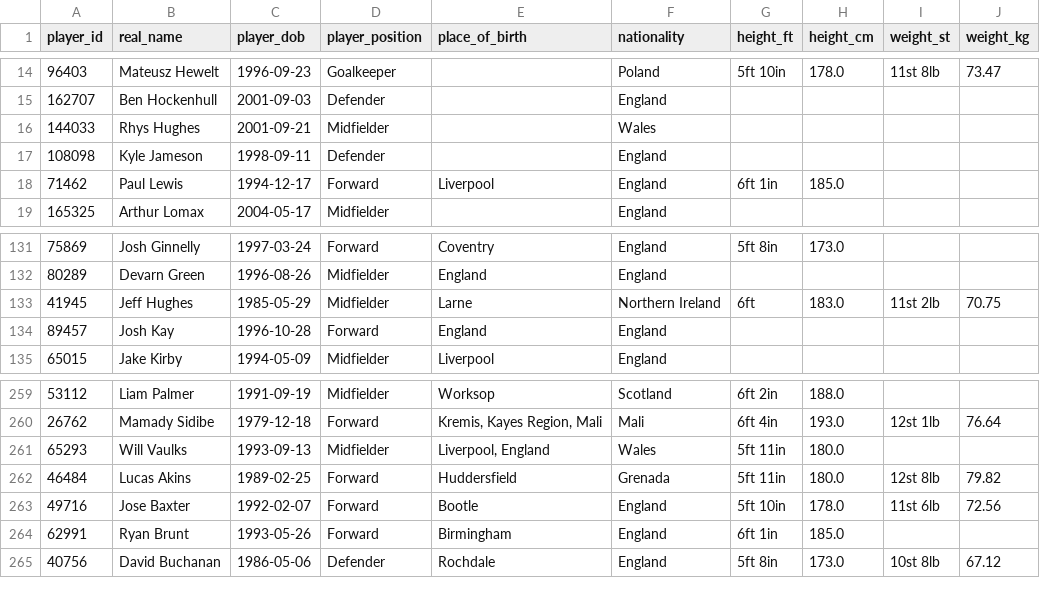
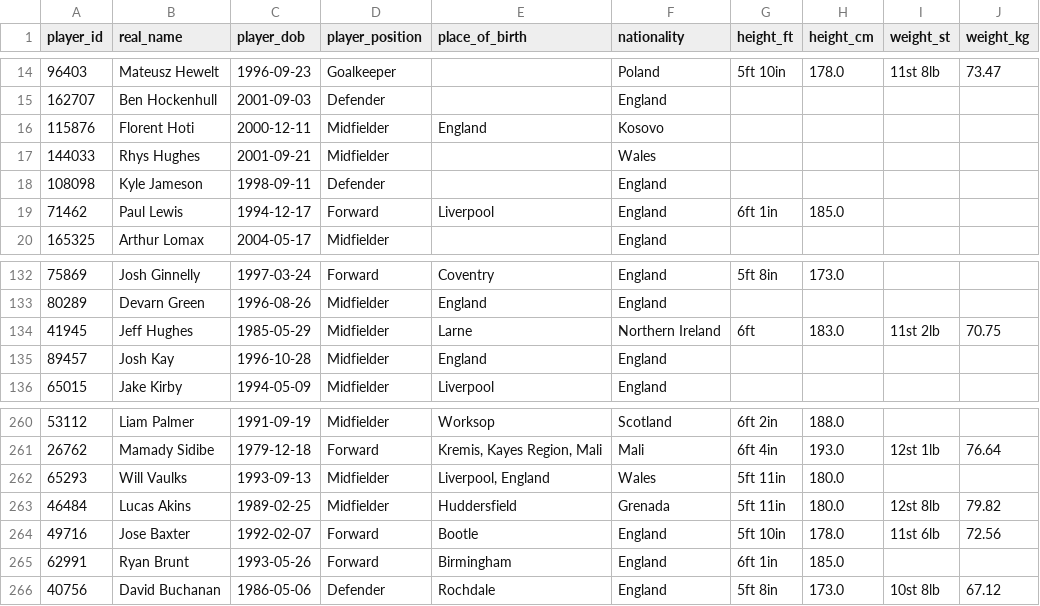
Before and after one commit to petebrown/scrape-player-info, a CSV file: data/player-info.csv, drawn as a sheet; only a part is shown, gaps mark what is left out.

```diff
--- a/data/player-info.csv
+++ b/data/player-info.csv
@@ -15,2 +15,3 @@ player_id,real_name,player_dob,player_position,place_of_birth,nationality,height
 162707,Ben Hockenhull,2001-09-03,Defender,,England,,,,
+115876,Florent Hoti,2000-12-11,Midfielder,England,Kosovo,,,,
 144033,Rhys Hughes,2001-09-21,Midfielder,,Wales,,,,
@@ -133,3 +134,3 @@ player_id,real_name,player_dob,player_position,place_of_birth,nationality,height
 41945,Jeff Hughes,1985-05-29,Midfielder,Larne,Northern Ireland,6ft,183.0,11st 2lb,70.75
-89457,Josh Kay,1996-10-28,Forward,England,England,,,,
+89457,Josh Kay,1996-10-28,Midfielder,England,England,,,,
 65015,Jake Kirby,1994-05-09,Midfielder,Liverpool,England,,,,
@@ -261,3 +262,3 @@ player_id,real_name,player_dob,player_position,place_of_birth,nationality,height
 65293,Will Vaulks,1993-09-13,Midfielder,"Liverpool, England",Wales,5ft 11in,180.0,,
-46484,Lucas Akins,1989-02-25,Forward,Huddersfield,Grenada,5ft 11in,180.0,12st 8lb,79.82
+46484,Lucas Akins,1989-02-25,Midfielder,Huddersfield,Grenada,5ft 11in,180.0,12st 8lb,79.82
 49716,Jose Baxter,1992-02-07,Forward,Bootle,England,5ft 10in,178.0,11st 6lb,72.56
```
